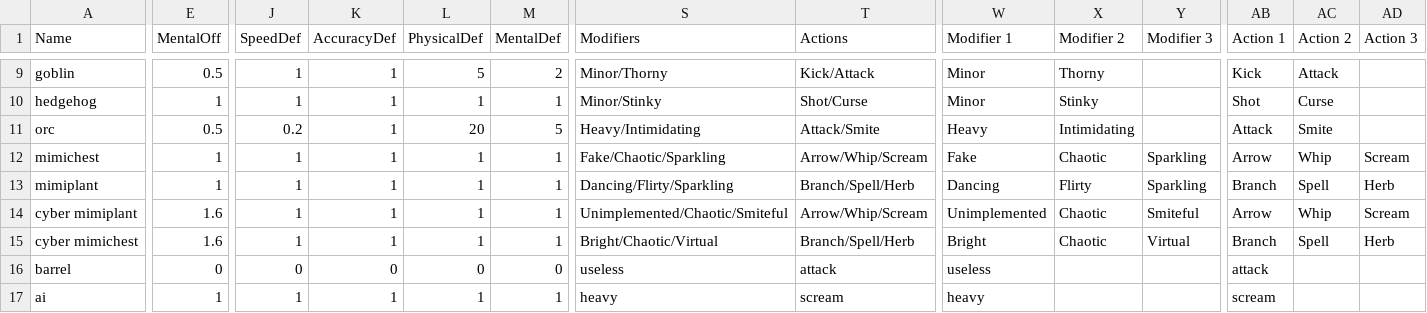
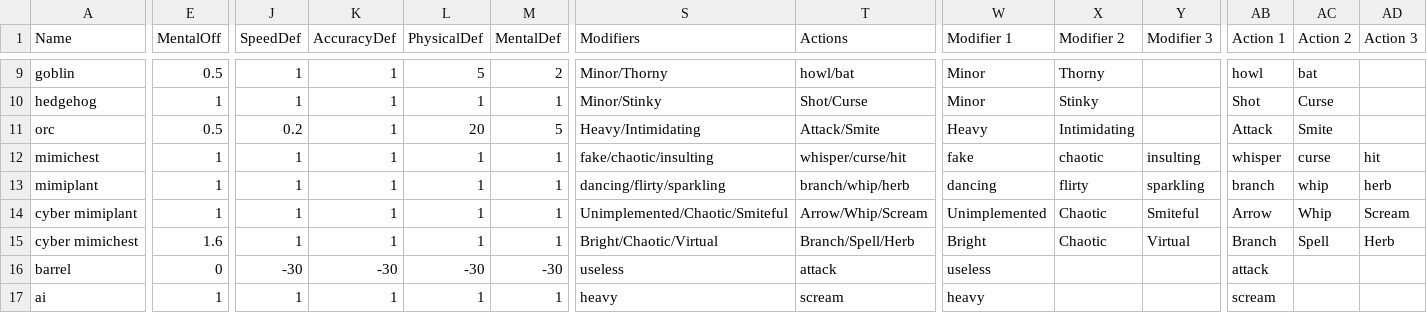
Before and after one commit to TheChriggu/SlayingDemons_, a TSV file: Resources/Tables/Monsters.tsv, drawn as a sheet; only a part is shown, gaps mark what is left out; the diff covers the shown part only; the diff names each change by its address in the sheet, - before the commit and + after, or states it on an @@ line.

```diff
--- a/Resources/Tables/Monsters.tsv
+++ b/Resources/Tables/Monsters.tsv
-T9 (Actions): Kick/Attack
+T9 (Actions): howl/bat
-AB9 (Action 1): Kick
+AB9 (Action 1): howl
-AC9 (Action 2): Attack
+AC9 (Action 2): bat
-S12 (Modifiers): Fake/Chaotic/Sparkling
+S12 (Modifiers): fake/chaotic/insulting
-T12 (Actions): Arrow/Whip/Scream
+T12 (Actions): whisper/curse/hit
-W12 (Modifier 1): Fake
+W12 (Modifier 1): fake
-X12 (Modifier 2): Chaotic
+X12 (Modifier 2): chaotic
-Y12 (Modifier 3): Sparkling
+Y12 (Modifier 3): insulting
-AB12 (Action 1): Arrow
+AB12 (Action 1): whisper
-AC12 (Action 2): Whip
+AC12 (Action 2): curse
-AD12 (Action 3): Scream
+AD12 (Action 3): hit
-S13 (Modifiers): Dancing/Flirty/Sparkling
+S13 (Modifiers): dancing/flirty/sparkling
-T13 (Actions): Branch/Spell/Herb
+T13 (Actions): branch/whip/herb
-W13 (Modifier 1): Dancing
+W13 (Modifier 1): dancing
-X13 (Modifier 2): Flirty
+X13 (Modifier 2): flirty
-Y13 (Modifier 3): Sparkling
+Y13 (Modifier 3): sparkling
-AB13 (Action 1): Branch
+AB13 (Action 1): branch
-AC13 (Action 2): Spell
+AC13 (Action 2): whip
-AD13 (Action 3): Herb
+AD13 (Action 3): herb
-E14 (MentalOff): 1.6
+E14 (MentalOff): 1
-J16 (SpeedDef): 0
+J16 (SpeedDef): -30
-K16 (AccuracyDef): 0
+K16 (AccuracyDef): -30
-L16 (PhysicalDef): 0
+L16 (PhysicalDef): -30
-M16 (MentalDef): 0
+M16 (MentalDef): -30
```
Also changed, not shown: 36 edited cells elsewhere in this file, Resources/Tables/Actions.tsv, Resources/Tables/Modifiers.tsv, 7 other files.
